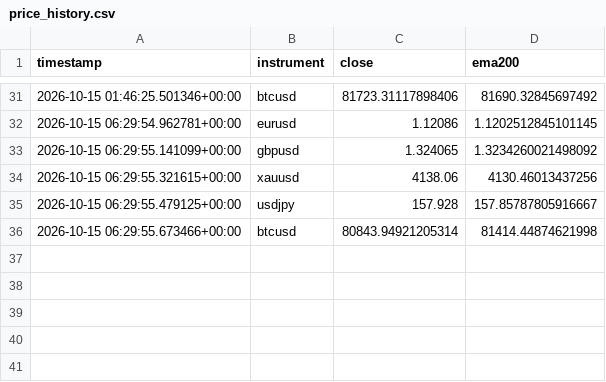
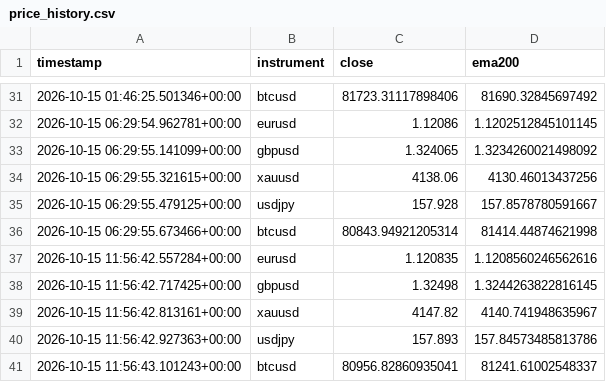
Before and after one commit to Jawa00007/ema-200-cross-alert, a CSV file: data/price_history.csv, drawn as a sheet; only a part is shown, gaps mark what is left out.

```diff
--- a/data/price_history.csv
+++ b/data/price_history.csv
@@ -34,3 +34,8 @@ timestamp,instrument,close,ema200
 2026-10-15 06:29:55.321615+00:00,xauusd,4138.06,4130.46013437256
-2026-10-15 06:29:55.479125+00:00,usdjpy,157.928,157.85787805916667
+2026-10-15 06:29:55.479125+00:00,usdjpy,157.928,157.8578780591667
 2026-10-15 06:29:55.673466+00:00,btcusd,80843.94921205314,81414.44874621998
+2026-10-15 11:56:42.557284+00:00,eurusd,1.120835,1.1208560246562616
+2026-10-15 11:56:42.717425+00:00,gbpusd,1.32498,1.3244263822816145
+2026-10-15 11:56:42.813161+00:00,xauusd,4147.82,4140.741948635967
+2026-10-15 11:56:42.927363+00:00,usdjpy,157.893,157.84573485813786
+2026-10-15 11:56:43.101243+00:00,btcusd,80956.82860935041,81241.61002548337
```
Also changed, not shown: data/crossover_log.csv, 1 other file.
